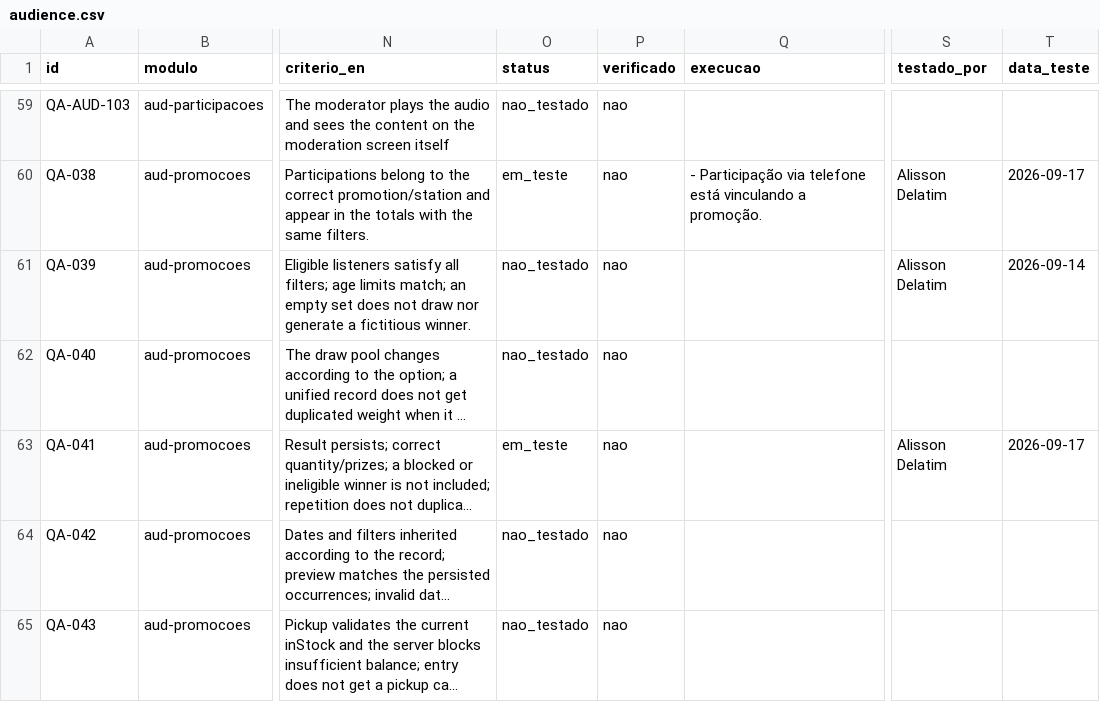
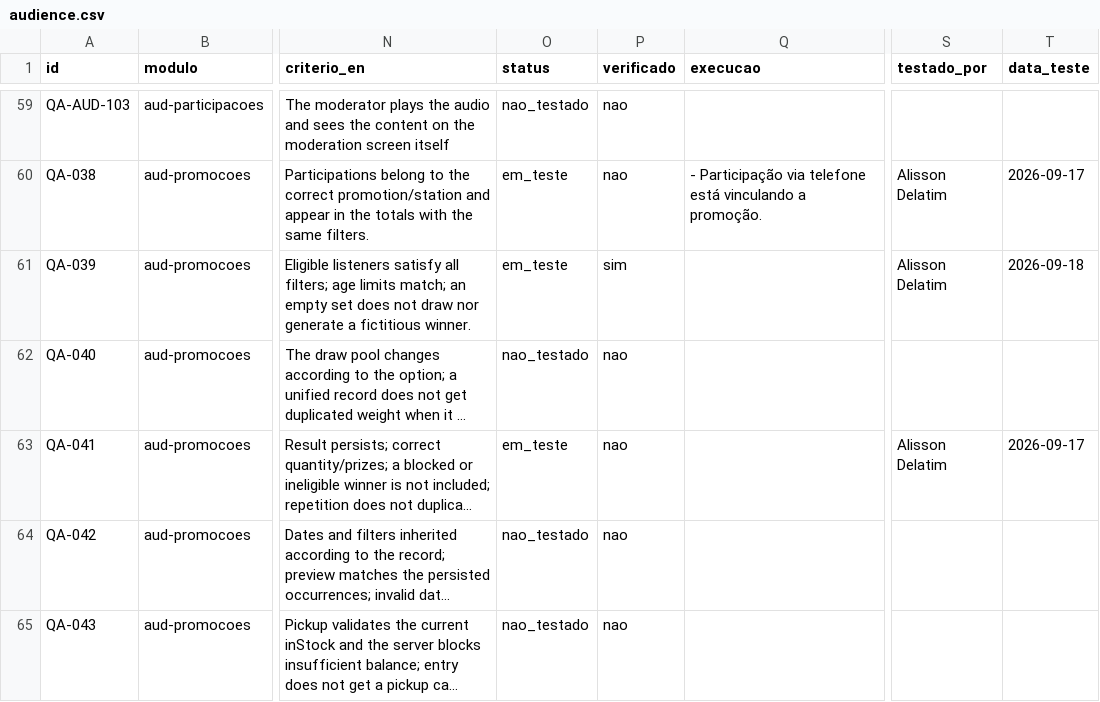
Before and after one commit to InformaWendel/PortalDEV, a CSV file: data/projetos/audience.csv, drawn as a sheet; only a part is shown, gaps mark what is left out; long unchanged cells end in …; the diff names each change by its address in the sheet, - before the commit and + after, or states it on an @@ line.

Commit message:
chore(qa): QA-039 em_teste por Alisson Delatim

```diff
--- a/data/projetos/audience.csv
+++ b/data/projetos/audience.csv
-O61 (status): nao_testado
+O61 (status): em_teste
-P61 (verificado): nao
+P61 (verificado): sim
-T61 (data_teste): 2026-09-14
+T61 (data_teste): 2026-09-18
```
